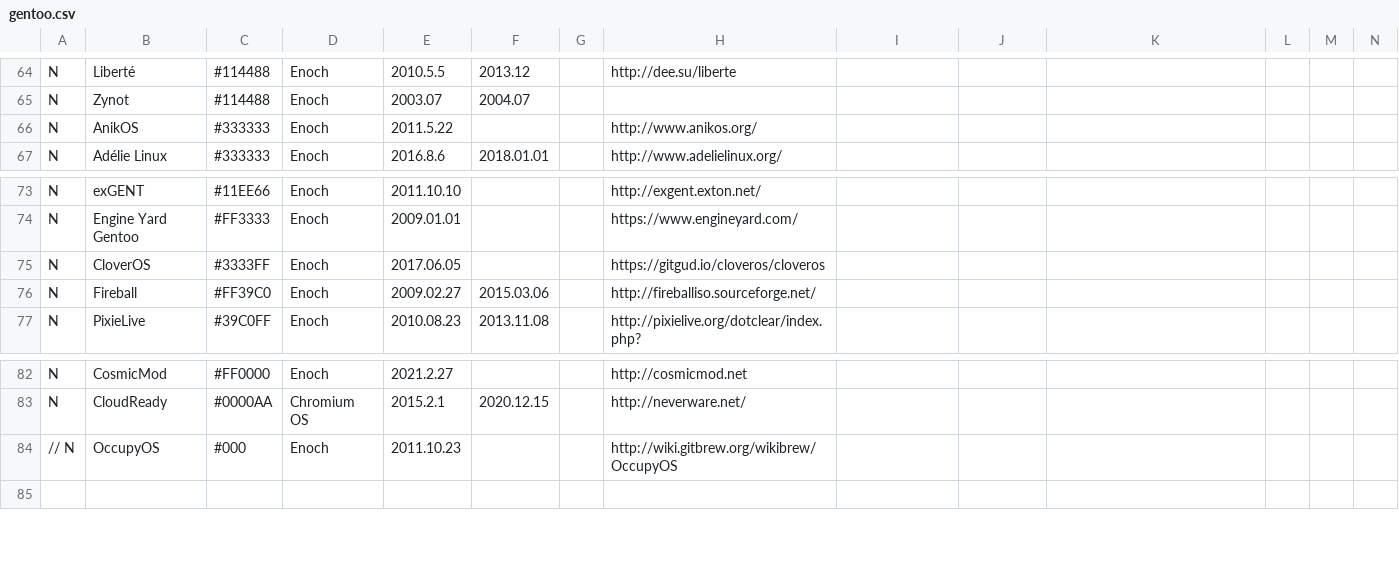
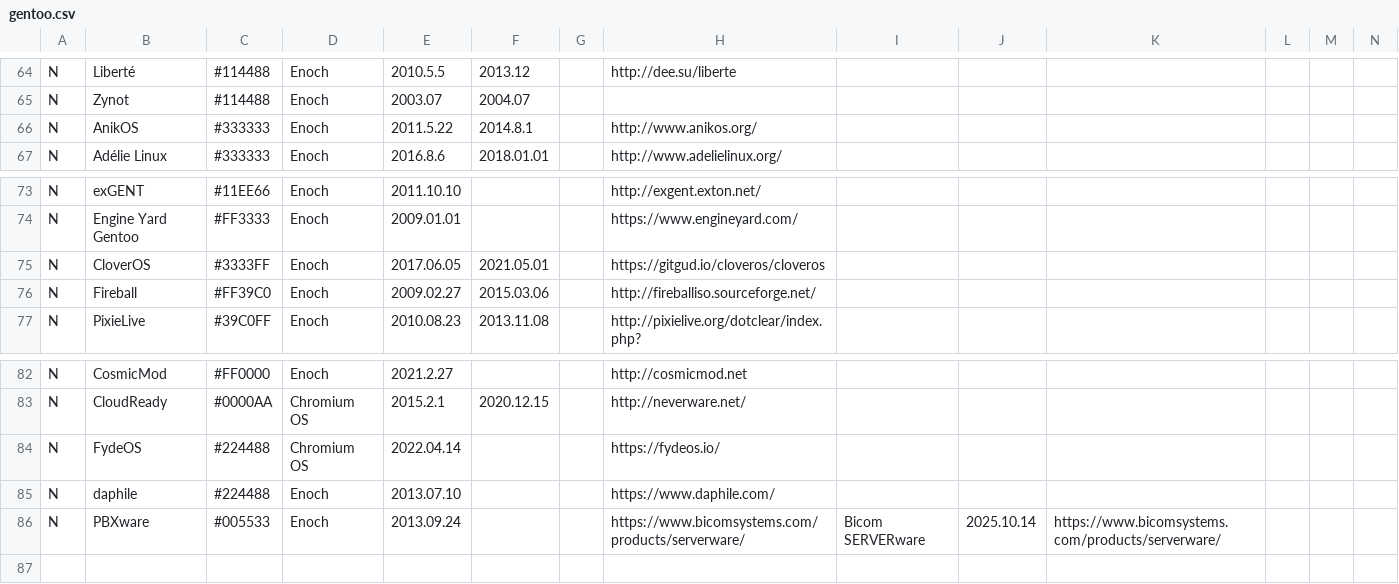
Before and after one commit to gentoo/gentoo-ecosystem, a CSV file: gentoo.csv, drawn as a sheet; only a part is shown, gaps mark what is left out; removed rows and columns are numbered as before the commit, all else as after; rows hold the shown columns only; the diff names each change by its address in the sheet, - before the commit and + after, or states it on an @@ line.

Commit message:
Update csv
Signed-off-by: Andreas K. Hüttel <dilfridge@gentoo.org>

```diff
--- a/gentoo.csv
+++ b/gentoo.csv
-F66: (empty)
+F66: 2014.8.1
-F75: (empty)
+F75: 2021.05.01
-row 84: // N | OccupyOS | #000 | Enoch | 2011.10.23 |  |  | http://wiki.gitbrew.org/wikibrew/OccupyOS
+row 84: N | FydeOS | #224488 | Chromium OS | 2022.04.14 |  |  | https://fydeos.io/
+row 85: N | daphile | #224488 | Enoch | 2013.07.10 |  |  | https://www.daphile.com/
+row 86: N | PBXware | #005533 | Enoch | 2013.09.24 |  |  | https://www.bicomsystems.com/products/serverware/ | Bicom SERVERware | 2025.10.14 | https://www.bicomsystems.com/products/serverware/
```
